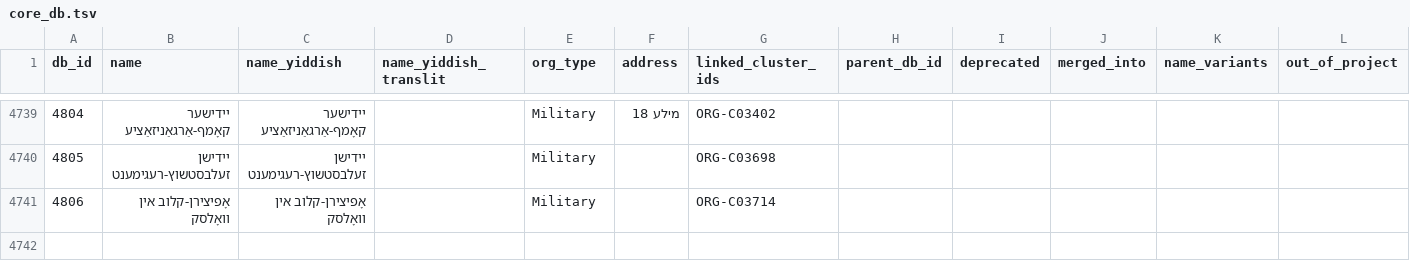
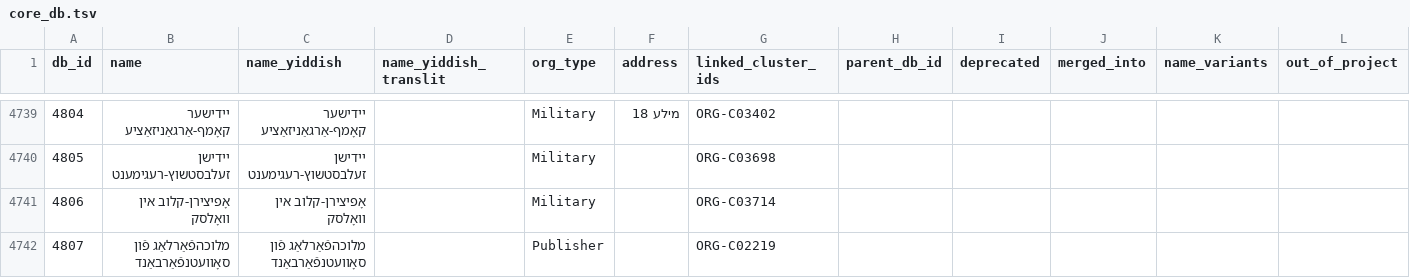
Before and after one commit to sinairusinek/Dybbuk, a TSV file: Zylbercweig/organizations/core_db.tsv, drawn as a sheet; only a part is shown, gaps mark what is left out; the diff names each change by its address in the sheet, - before the commit and + after, or states it on an @@ line.

Commit message:
chore: save core DB

```diff
--- a/Zylbercweig/organizations/core_db.tsv
+++ b/Zylbercweig/organizations/core_db.tsv
+row 4742: 4807 | מלוכהפֿאַרלאַג פֿון סאָוועטנפֿאַרבאַנד | מלוכהפֿאַרלאַג פֿון סאָוועטנפֿאַרבאַנד |  | Publisher |  | ORG-C02219
```
